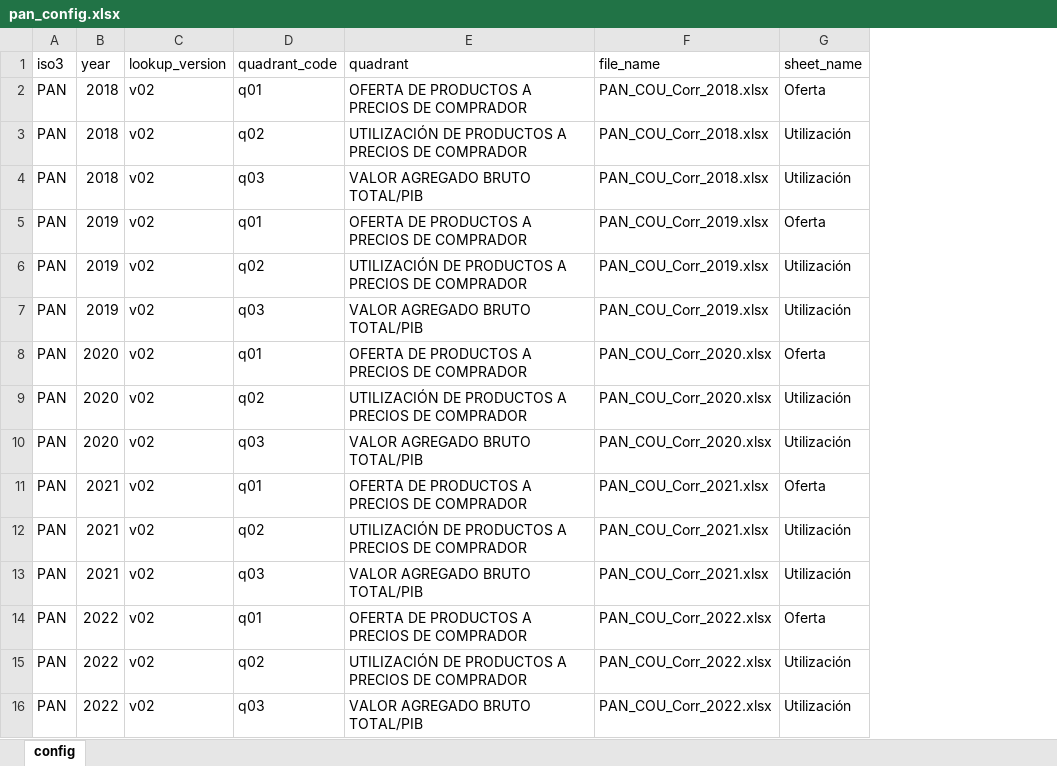
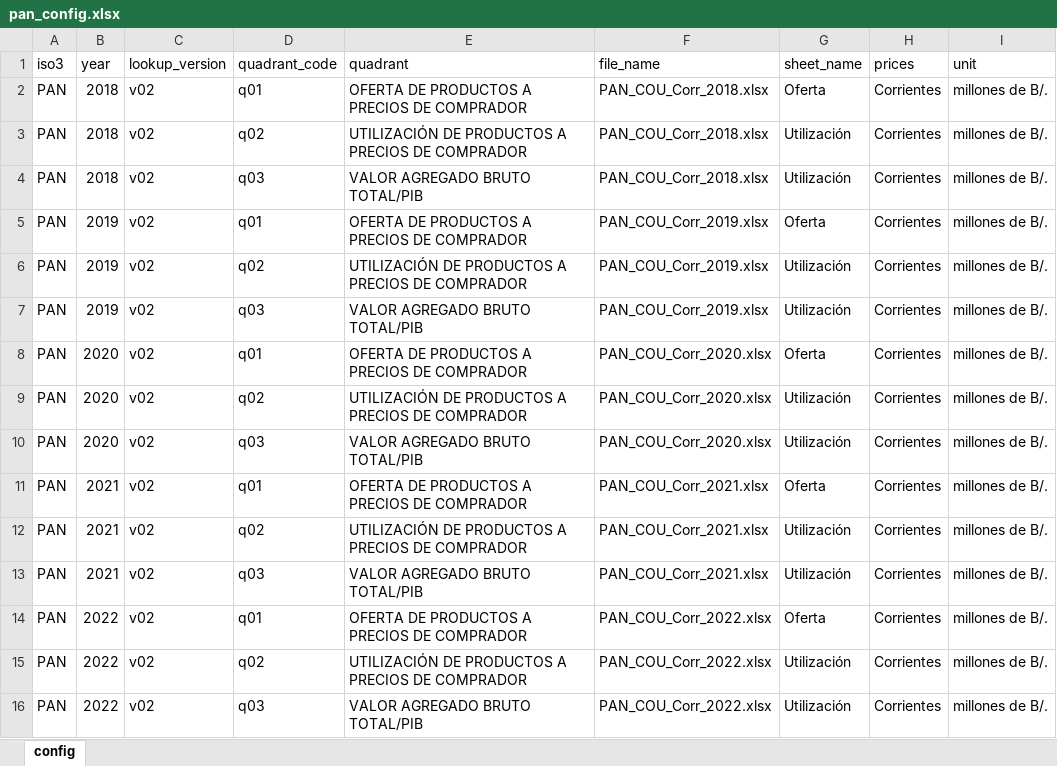
Before and after one commit to renatovargas/pan-bioecon, an Excel workbook: data/config/pan_config.xlsx, sheet config, drawn as a sheet; values as stored, in another font and other column widths than the file's, no borders; the diff names each change by its address in the sheet, - before the commit and + after, or states it on an @@ line.

```diff
--- a/data/config/pan_config.xlsx (sheet config)
+++ b/data/config/pan_config.xlsx (sheet config)
+column H (prices), rows 2-16: all Corrientes
+column I (unit), rows 2-16: all millones de B/.
```
Also changed, not shown: data/config/pan_v02_lookups.xlsx, data/cou/PAN_COU_Corr_2018.xlsx, 3 other files.
